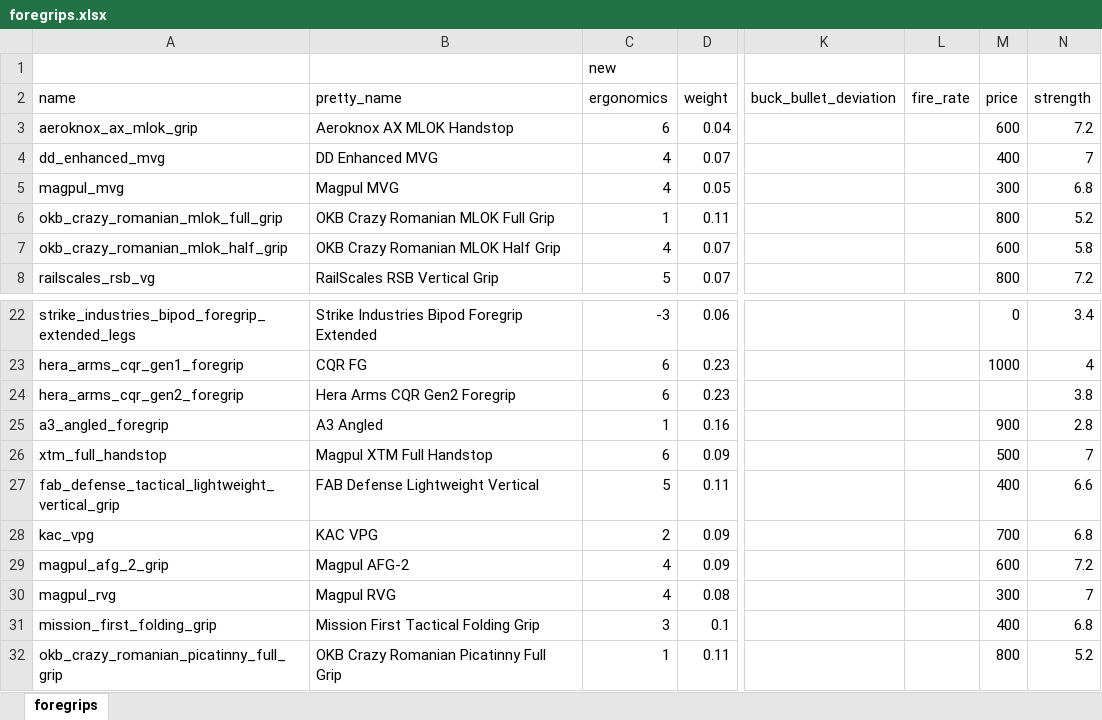
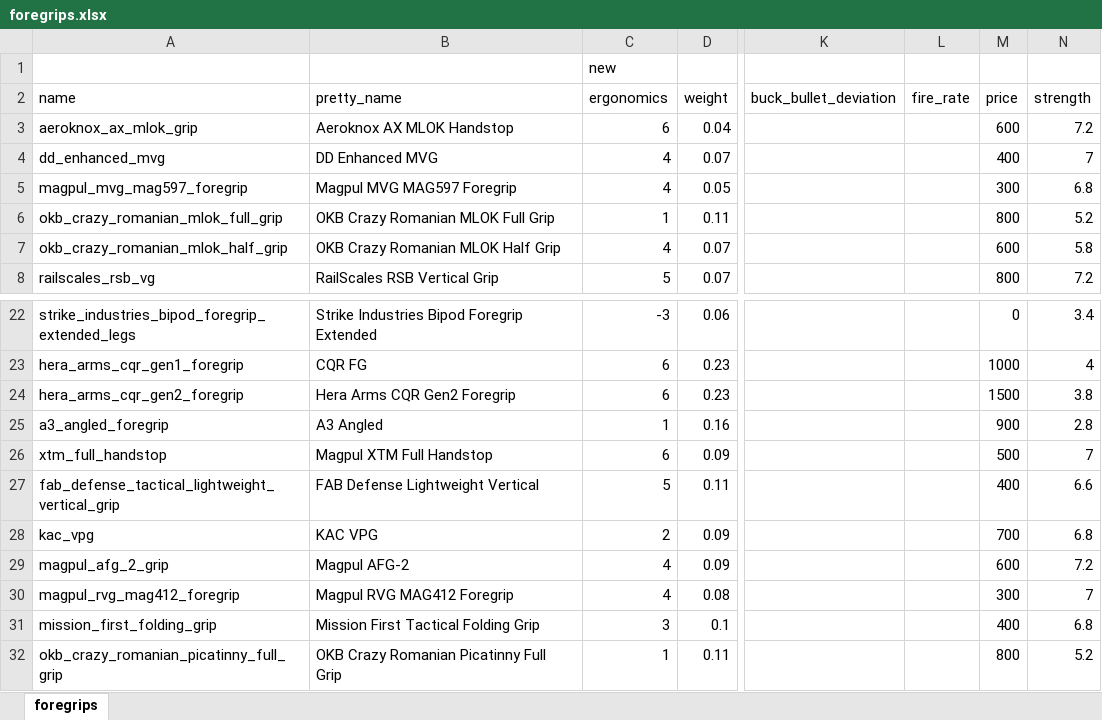
Before and after one commit to refact0r/deadline-balancing, an Excel workbook: changes/foregrips.xlsx, sheet foregrips, drawn as a sheet; only a part is shown, gaps mark what is left out; values as stored, in another font and other column widths than the file's, no borders; the diff names each change by its address in the sheet, - before the commit and + after, or states it on an @@ line.

Commit message:
rename magpul mvg/rvg

```diff
--- a/changes/foregrips.xlsx (sheet foregrips)
+++ b/changes/foregrips.xlsx (sheet foregrips)
-A5 (name): magpul_mvg
+A5 (name): magpul_mvg_mag597_foregrip
-B5 (pretty_name): Magpul MVG
+B5 (pretty_name): Magpul MVG MAG597 Foregrip
-M24 (price): (empty)
+M24 (price): 1500
-A30 (name): magpul_rvg
+A30 (name): magpul_rvg_mag412_foregrip
-B30 (pretty_name): Magpul RVG
+B30 (pretty_name): Magpul RVG MAG412 Foregrip
```
Also changed, not shown: 3 other files.
